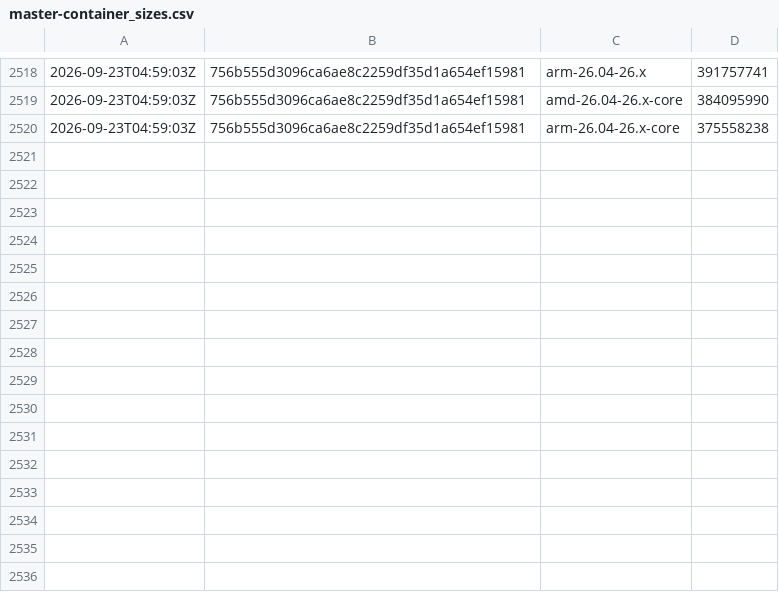
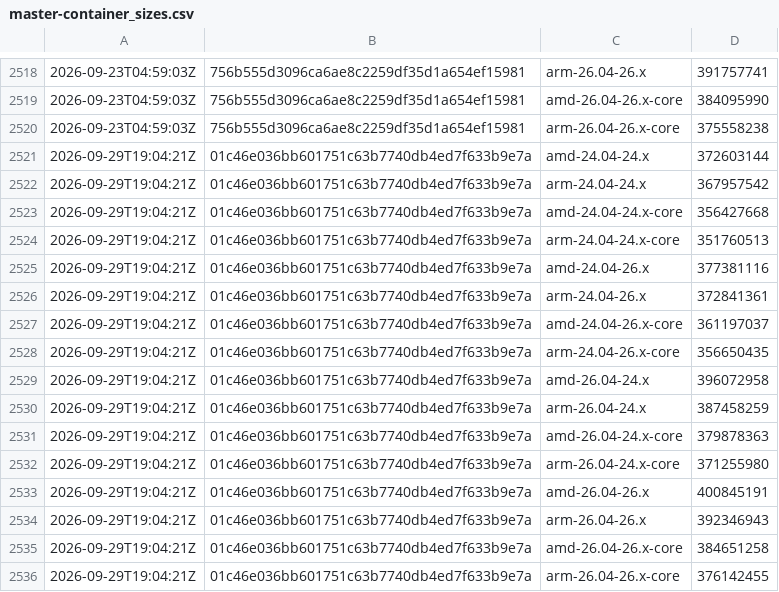
Before and after one commit to SignalK/signalk-server, a CSV file: master-container_sizes.csv, drawn as a sheet; only a part is shown, gaps mark what is left out.

```diff
--- a/master-container_sizes.csv
+++ b/master-container_sizes.csv
@@ -2520 +2520,17 @@
 2026-09-23T04:59:03Z,756b555d3096ca6ae8c2259df35d1a654ef15981,arm-26.04-26.x-core,375558238
+2026-09-29T19:04:21Z,01c46e036bb601751c63b7740db4ed7f633b9e7a,amd-24.04-24.x,372603144
+2026-09-29T19:04:21Z,01c46e036bb601751c63b7740db4ed7f633b9e7a,arm-24.04-24.x,367957542
+2026-09-29T19:04:21Z,01c46e036bb601751c63b7740db4ed7f633b9e7a,amd-24.04-24.x-core,356427668
+2026-09-29T19:04:21Z,01c46e036bb601751c63b7740db4ed7f633b9e7a,arm-24.04-24.x-core,351760513
+2026-09-29T19:04:21Z,01c46e036bb601751c63b7740db4ed7f633b9e7a,amd-24.04-26.x,377381116
+2026-09-29T19:04:21Z,01c46e036bb601751c63b7740db4ed7f633b9e7a,arm-24.04-26.x,372841361
+2026-09-29T19:04:21Z,01c46e036bb601751c63b7740db4ed7f633b9e7a,amd-24.04-26.x-core,361197037
+2026-09-29T19:04:21Z,01c46e036bb601751c63b7740db4ed7f633b9e7a,arm-24.04-26.x-core,356650435
+2026-09-29T19:04:21Z,01c46e036bb601751c63b7740db4ed7f633b9e7a,amd-26.04-24.x,396072958
+2026-09-29T19:04:21Z,01c46e036bb601751c63b7740db4ed7f633b9e7a,arm-26.04-24.x,387458259
+2026-09-29T19:04:21Z,01c46e036bb601751c63b7740db4ed7f633b9e7a,amd-26.04-24.x-core,379878363
+2026-09-29T19:04:21Z,01c46e036bb601751c63b7740db4ed7f633b9e7a,arm-26.04-24.x-core,371255980
+2026-09-29T19:04:21Z,01c46e036bb601751c63b7740db4ed7f633b9e7a,amd-26.04-26.x,400845191
+2026-09-29T19:04:21Z,01c46e036bb601751c63b7740db4ed7f633b9e7a,arm-26.04-26.x,392346943
+2026-09-29T19:04:21Z,01c46e036bb601751c63b7740db4ed7f633b9e7a,amd-26.04-26.x-core,384651258
+2026-09-29T19:04:21Z,01c46e036bb601751c63b7740db4ed7f633b9e7a,arm-26.04-26.x-core,376142455
```
